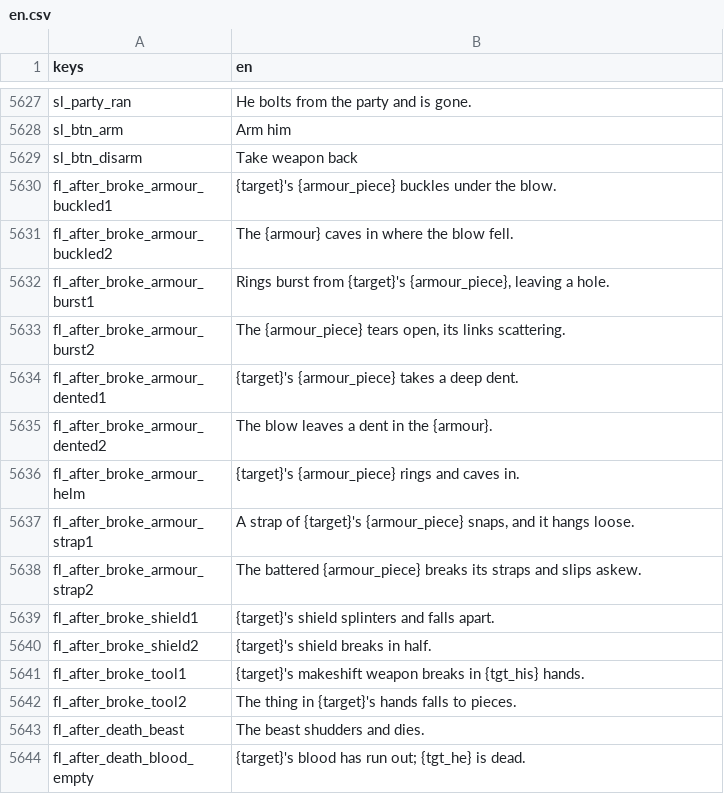
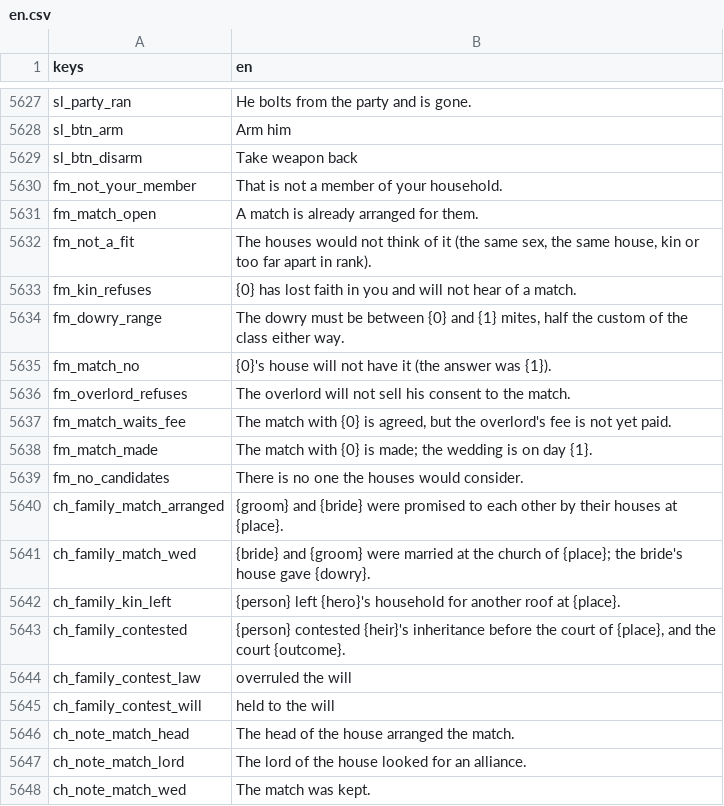
Before and after one commit to moneybagboyz/Falling-Leaves-Ravensguard, a CSV file: src/Ravensguard.Game/localization/en.csv, drawn as a sheet; only a part is shown, gaps mark what is left out; the shorter side is filled out with more unchanged rows; the diff covers the shown part only; the diff names each change by its address in the sheet, - before the commit and + after, or states it on an @@ line.

```diff
--- a/src/Ravensguard.Game/localization/en.csv
+++ b/src/Ravensguard.Game/localization/en.csv
+row 5630: fm_not_your_member | That is not a member of your household.
+row 5631: fm_match_open | A match is already arranged for them.
+row 5632: fm_not_a_fit | The houses would not think of it (the same sex, the same house, kin or too far apart in rank).
+row 5633: fm_kin_refuses | {0} has lost faith in you and will not hear of a match.
+row 5634: fm_dowry_range | The dowry must be between {0} and {1} mites, half the custom of the class either way.
+row 5635: fm_match_no | {0}'s house will not have it (the answer was {1}).
+row 5636: fm_overlord_refuses | The overlord will not sell his consent to the match.
+row 5637: fm_match_waits_fee | The match with {0} is agreed, but the overlord's fee is not yet paid.
+row 5638: fm_match_made | The match with {0} is made; the wedding is on day {1}.
+row 5639: fm_no_candidates | There is no one the houses would consider.
+row 5640: ch_family_match_arranged | {groom} and {bride} were promised to each other by their houses at {place}.
+row 5641: ch_family_match_wed | {bride} and {groom} were married at the church of {place}; the bride's house gave {dowry}.
+row 5642: ch_family_kin_left | {person} left {hero}'s household for another roof at {place}.
+row 5643: ch_family_contested | {person} contested {heir}'s inheritance before the court of {place}, and the court {outcome}.
+row 5644: ch_family_contest_law | overruled the will
+row 5645: ch_family_contest_will | held to the will
+row 5646: ch_note_match_head | The head of the house arranged the match.
+row 5647: ch_note_match_lord | The lord of the house looked for an alliance.
+row 5648: ch_note_match_wed | The match was kept.
```
Also changed, not shown: 10 added rows elsewhere in this file, 16 other files.
